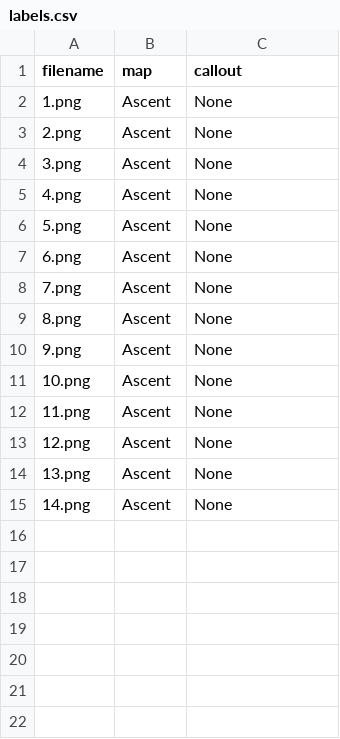
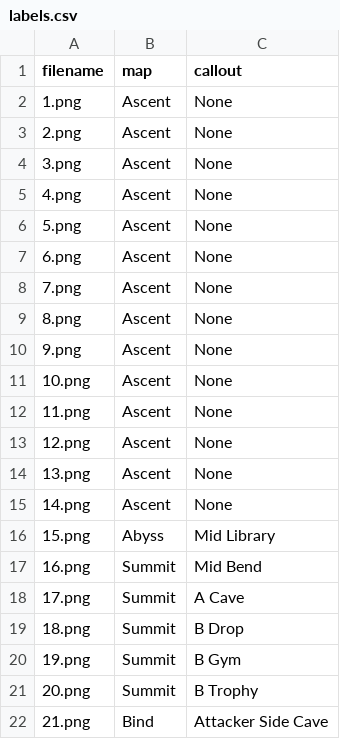
Before and after one commit to aidan1156/lineups-location-detector, a CSV file: enrichment-data/labels.csv, drawn as a sheet; the diff names each change by its address in the sheet, - before the commit and + after, or states it on an @@ line.

Commit message:
add more enrichment images

```diff
--- a/enrichment-data/labels.csv
+++ b/enrichment-data/labels.csv
+row 16: 15.png | Abyss | Mid Library
+row 17: 16.png | Summit | Mid Bend
+row 18: 17.png | Summit | A Cave
+row 19: 18.png | Summit | B Drop
+row 20: 19.png | Summit | B Gym
+row 21: 20.png | Summit | B Trophy
+row 22: 21.png | Bind | Attacker Side Cave
```
Also changed, not shown: 9 other files.
